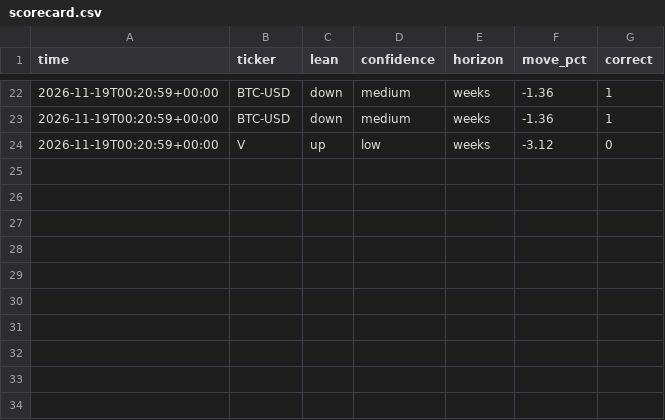
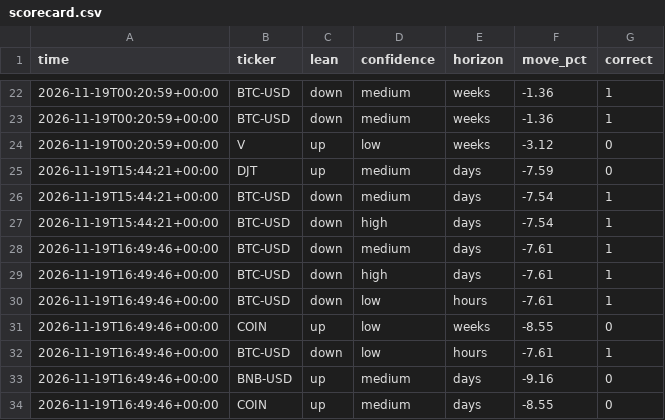
Before and after one commit to ClipDat/PHBsS109, a CSV file: scorecard.csv, drawn as a sheet; only a part is shown, gaps mark what is left out.

```diff
--- a/scorecard.csv
+++ b/scorecard.csv
@@ -24 +24,11 @@ time,ticker,lean,confidence,horizon,move_pct,correct
 2026-11-19T00:20:59+00:00,V,up,low,weeks,-3.12,0
+2026-11-19T15:44:21+00:00,DJT,up,medium,days,-7.59,0
+2026-11-19T15:44:21+00:00,BTC-USD,down,medium,days,-7.54,1
+2026-11-19T15:44:21+00:00,BTC-USD,down,high,days,-7.54,1
+2026-11-19T16:49:46+00:00,BTC-USD,down,medium,days,-7.61,1
+2026-11-19T16:49:46+00:00,BTC-USD,down,high,days,-7.61,1
+2026-11-19T16:49:46+00:00,BTC-USD,down,low,hours,-7.61,1
+2026-11-19T16:49:46+00:00,COIN,up,low,weeks,-8.55,0
+2026-11-19T16:49:46+00:00,BTC-USD,down,low,hours,-7.61,1
+2026-11-19T16:49:46+00:00,BNB-USD,up,medium,days,-9.16,0
+2026-11-19T16:49:46+00:00,COIN,up,medium,days,-8.55,0
```
Also changed, not shown: 2 other files.
